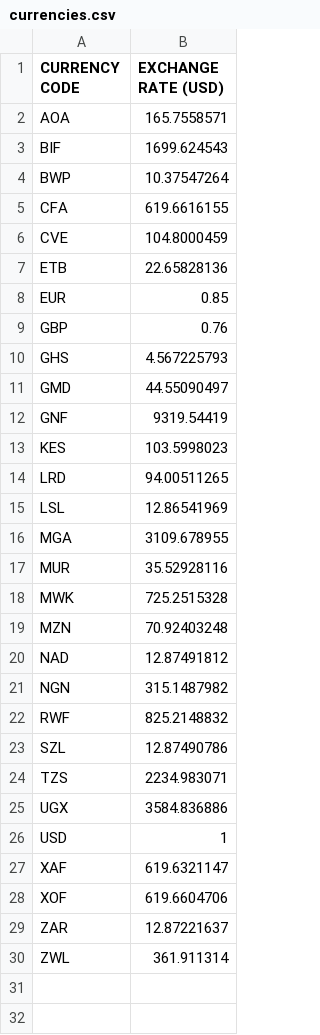
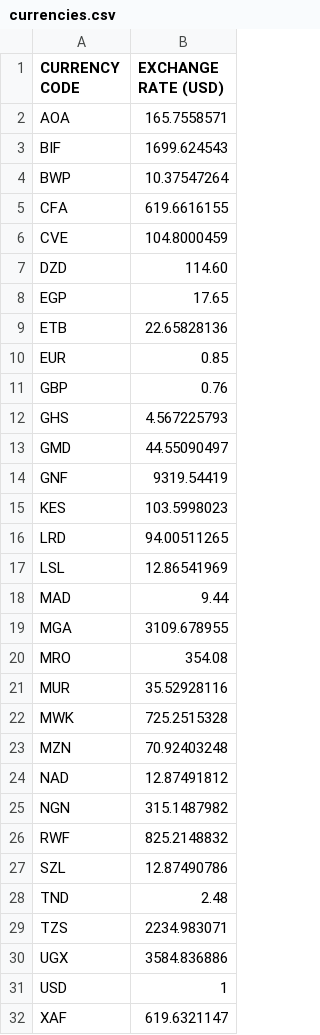
Before and after one commit to CodeForAfrica/GenderGap.AFRICA, a CSV file: data/currencies.csv, drawn as a sheet; only a part is shown; the shorter side is filled out with more unchanged rows; the diff names each change by its address in the sheet, - before the commit and + after, or states it on an @@ line.

```diff
--- a/data/currencies.csv
+++ b/data/currencies.csv
+row 7: DZD | 114.60
+row 8: EGP | 17.65
+row 18: MAD | 9.44
+row 20: MRO | 354.08
+row 28: TND | 2.48
```
Also changed, not shown: data/data.csv, dist/data/currencies.csv, 2 other files.
